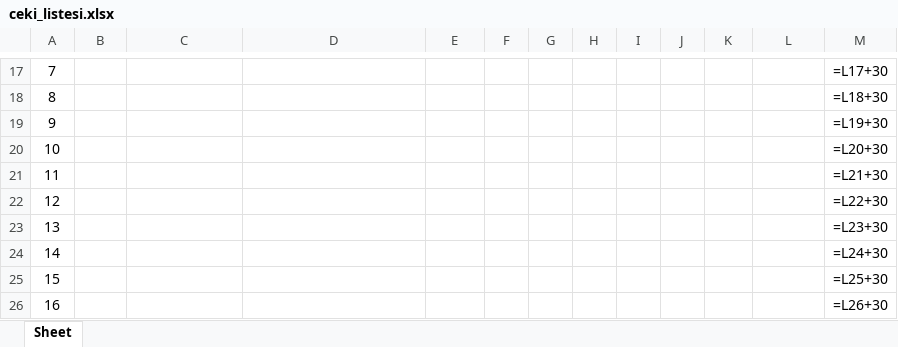
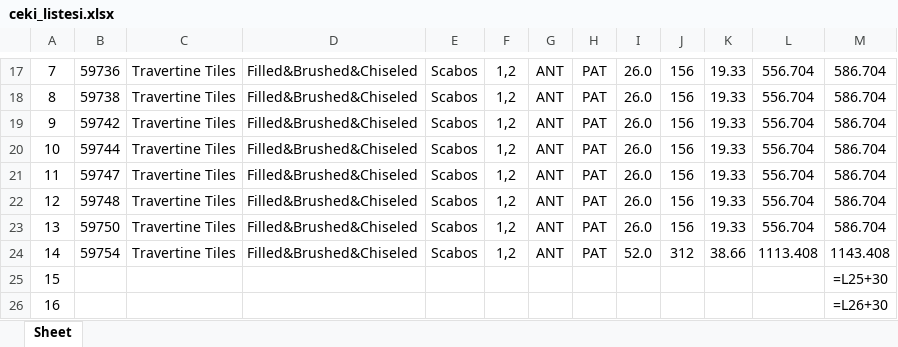
Before and after one commit to Thusuaso/new-vite-servis, an Excel workbook: resource_api/shared/dosyalar/ceki_listesi.xlsx, sheet Sheet, drawn as a sheet; only a part is shown, gaps mark what is left out; values as stored, in another font and other column widths than the file's, no borders; formulas without a stored value are shown as written; the diff covers the shown part only; the diff names each change by its address in the sheet, - before the commit and + after, or states it on an @@ line.

```diff
--- a/resource_api/shared/dosyalar/ceki_listesi.xlsx (sheet Sheet)
+++ b/resource_api/shared/dosyalar/ceki_listesi.xlsx (sheet Sheet)
-B17: (empty)
+B17: 59736
-C17:C24: (empty)
+C17:C24: Travertine Tiles
-D17:D24: (empty)
+D17:D24: Filled&Brushed&Chiseled
-E17:E24: (empty)
+E17:E24: Scabos
-F17:F24: (empty)
+F17:F24: 1,2
-G17:G24: (empty)
+G17:G24: ANT
-H17:H24: (empty)
+H17:H24: PAT
-I17:I23: (empty)
+I17:I23: 26.0
-J17:J23: (empty)
+J17:J23: 156
-K17:K23: (empty)
+K17:K23: 19.33
-L17:L23: (empty)
+L17:L23: 556.704
-M17: =L17+30
+M17: 586.704
-B18: (empty)
+B18: 59738
-M18: =L18+30
+M18: 586.704
-B19: (empty)
+B19: 59742
-M19: =L19+30
+M19: 586.704
-B20: (empty)
+B20: 59744
-M20: =L20+30
+M20: 586.704
-B21: (empty)
+B21: 59747
-M21: =L21+30
+M21: 586.704
-B22: (empty)
+B22: 59748
-M22: =L22+30
+M22: 586.704
-B23: (empty)
+B23: 59750
-M23: =L23+30
+M23: 586.704
-B24: (empty)
+B24: 59754
-I24: (empty)
+I24: 52.0
-J24: (empty)
+J24: 312
-K24: (empty)
+K24: 38.66
-L24: (empty)
+L24: 1113.408
-M24: =L24+30
+M24: 1143.408
```
Also changed, not shown: 72 edited cells elsewhere in this sheet, 2 other files.
